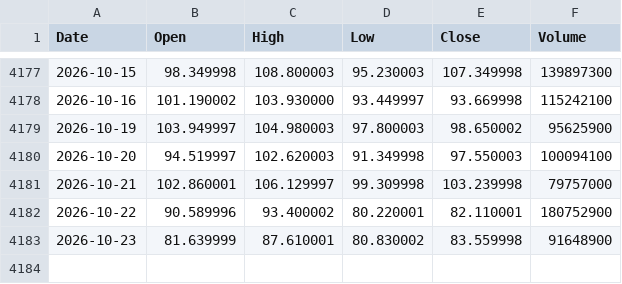
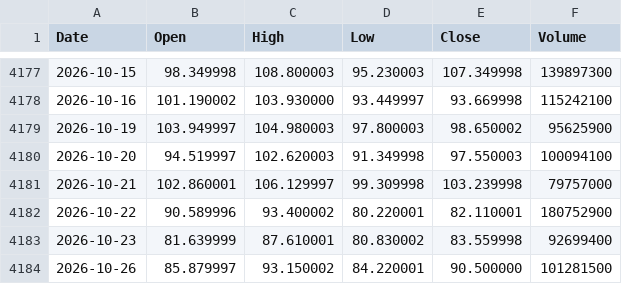
Before and after one commit to jabcho10/dailyorder, a CSV file: data/SOXL_OHLC.csv, drawn as a sheet; only a part is shown, gaps mark what is left out.

```diff
--- a/data/SOXL_OHLC.csv
+++ b/data/SOXL_OHLC.csv
@@ -4182,2 +4182,3 @@ Date,Open,High,Low,Close,Volume
 2026-10-22,90.589996,93.400002,80.220001,82.110001,180752900
-2026-10-23,81.639999,87.610001,80.830002,83.559998,91648900
+2026-10-23,81.639999,87.610001,80.830002,83.559998,92699400
+2026-10-26,85.879997,93.150002,84.220001,90.500000,101281500
```
Also changed, not shown: data/SOXS_OHLC.csv, data/qqq_regime.csv, 2 other files.
